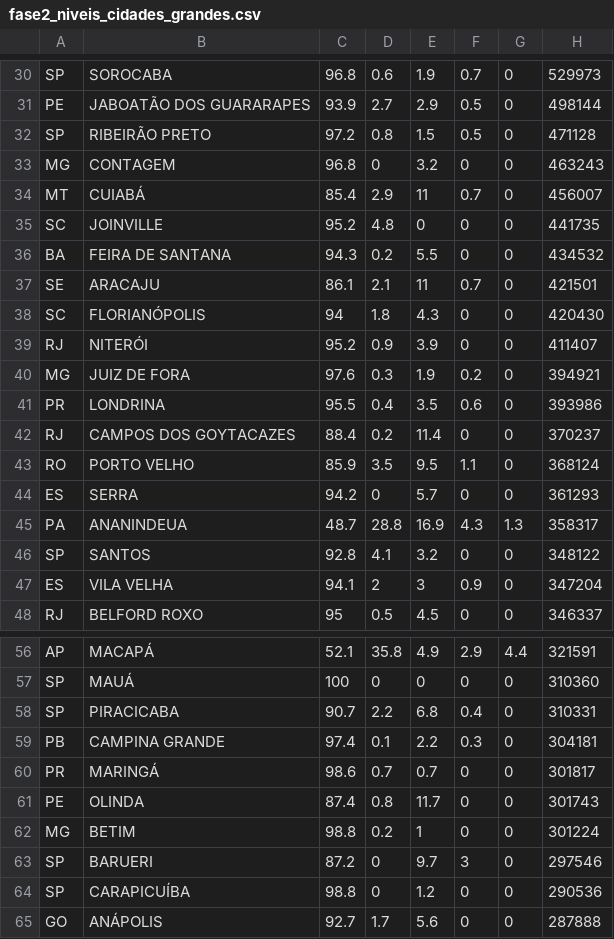
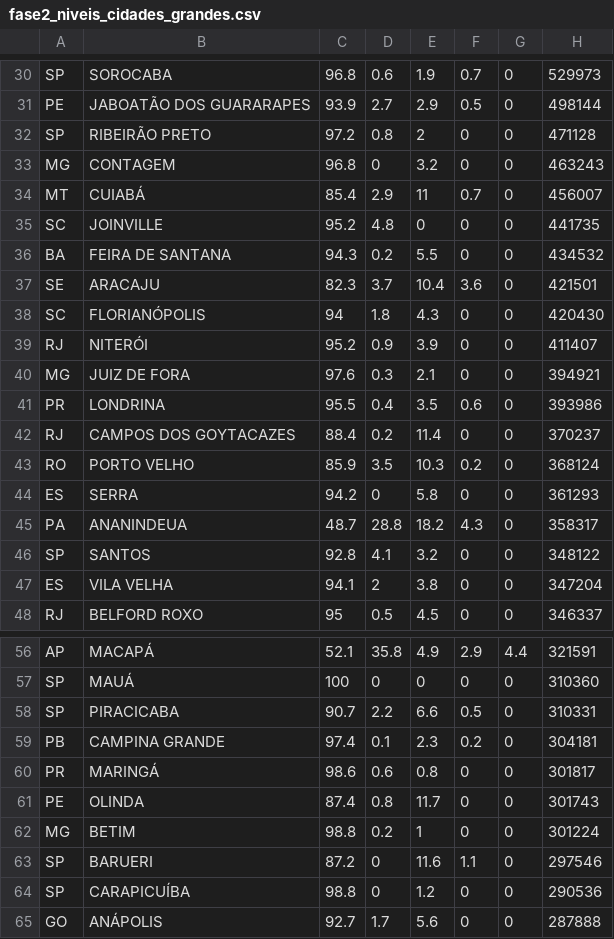
Before and after one commit to rodrigomahlmeister/apuracao-2026, a CSV file: docs/fase2_niveis_cidades_grandes.csv, drawn as a sheet; only a part is shown, gaps mark what is left out; the diff covers the shown part only.

```diff
--- a/docs/fase2_niveis_cidades_grandes.csv
+++ b/docs/fase2_niveis_cidades_grandes.csv
@@ -31,3 +31,3 @@ SP,SOROCABA,96.8,0.6,1.9,0.7,0,529973
 PE,JABOATÃO DOS GUARARAPES,93.9,2.7,2.9,0.5,0,498144
-SP,RIBEIRÃO PRETO,97.2,0.8,1.5,0.5,0,471128
+SP,RIBEIRÃO PRETO,97.2,0.8,2,0,0,471128
 MG,CONTAGEM,96.8,0,3.2,0,0,463243
@@ -36,13 +36,13 @@ SC,JOINVILLE,95.2,4.8,0,0,0,441735
 BA,FEIRA DE SANTANA,94.3,0.2,5.5,0,0,434532
-SE,ARACAJU,86.1,2.1,11,0.7,0,421501
+SE,ARACAJU,82.3,3.7,10.4,3.6,0,421501
 SC,FLORIANÓPOLIS,94,1.8,4.3,0,0,420430
 RJ,NITERÓI,95.2,0.9,3.9,0,0,411407
-MG,JUIZ DE FORA,97.6,0.3,1.9,0.2,0,394921
+MG,JUIZ DE FORA,97.6,0.3,2.1,0,0,394921
 PR,LONDRINA,95.5,0.4,3.5,0.6,0,393986
 RJ,CAMPOS DOS GOYTACAZES,88.4,0.2,11.4,0,0,370237
-RO,PORTO VELHO,85.9,3.5,9.5,1.1,0,368124
-ES,SERRA,94.2,0,5.7,0,0,361293
-PA,ANANINDEUA,48.7,28.8,16.9,4.3,1.3,358317
+RO,PORTO VELHO,85.9,3.5,10.3,0.2,0,368124
+ES,SERRA,94.2,0,5.8,0,0,361293
+PA,ANANINDEUA,48.7,28.8,18.2,4.3,0,358317
 SP,SANTOS,92.8,4.1,3.2,0,0,348122
-ES,VILA VELHA,94.1,2,3,0.9,0,347204
+ES,VILA VELHA,94.1,2,3.8,0,0,347204
 RJ,BELFORD ROXO,95,0.5,4.5,0,0,346337
@@ -57,8 +57,8 @@ AP,MACAPÁ,52.1,35.8,4.9,2.9,4.4,321591
 SP,MAUÁ,100,0,0,0,0,310360
-SP,PIRACICABA,90.7,2.2,6.8,0.4,0,310331
-PB,CAMPINA GRANDE,97.4,0.1,2.2,0.3,0,304181
-PR,MARINGÁ,98.6,0.7,0.7,0,0,301817
+SP,PIRACICABA,90.7,2.2,6.6,0.5,0,310331
+PB,CAMPINA GRANDE,97.4,0.1,2.3,0.2,0,304181
+PR,MARINGÁ,98.6,0.6,0.8,0,0,301817
 PE,OLINDA,87.4,0.8,11.7,0,0,301743
 MG,BETIM,98.8,0.2,1,0,0,301224
-SP,BARUERI,87.2,0,9.7,3,0,297546
+SP,BARUERI,87.2,0,11.6,1.1,0,297546
 SP,CARAPICUÍBA,98.8,0,1.2,0,0,290536
```
Also changed, not shown: 37 edited cells elsewhere in this file, docs/fase2_erro_agregado_cidade.csv, docs/fase2_erro_por_nivel.csv, 2 other files.
